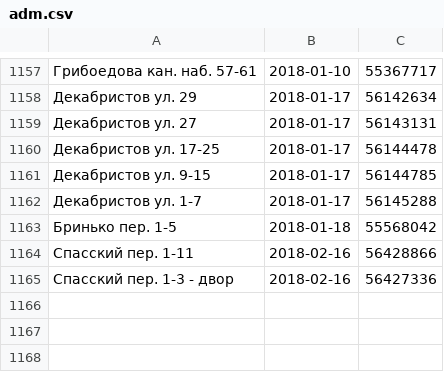
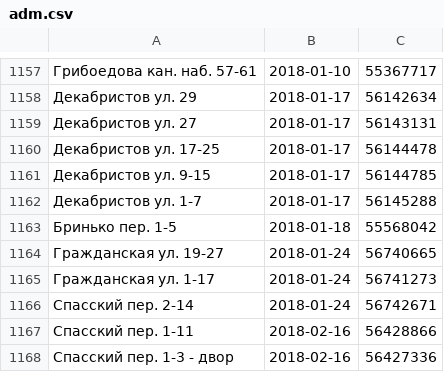
Before and after one commit to AntonKhorev/oplofk, a CSV file: adm.csv, drawn as a sheet; only a part is shown, gaps mark what is left out; the diff names each change by its address in the sheet, - before the commit and + after, or states it on an @@ line.

```diff
--- a/adm.csv
+++ b/adm.csv
+row 1164: Гражданская ул. 19-27 | 2018-01-24 | 56740665
+row 1165: Гражданская ул. 1-17 | 2018-01-24 | 56741273
+row 1166: Спасский пер. 2-14 | 2018-01-24 | 56742671
```
Also changed, not shown: cen.csv, 1 other file.
